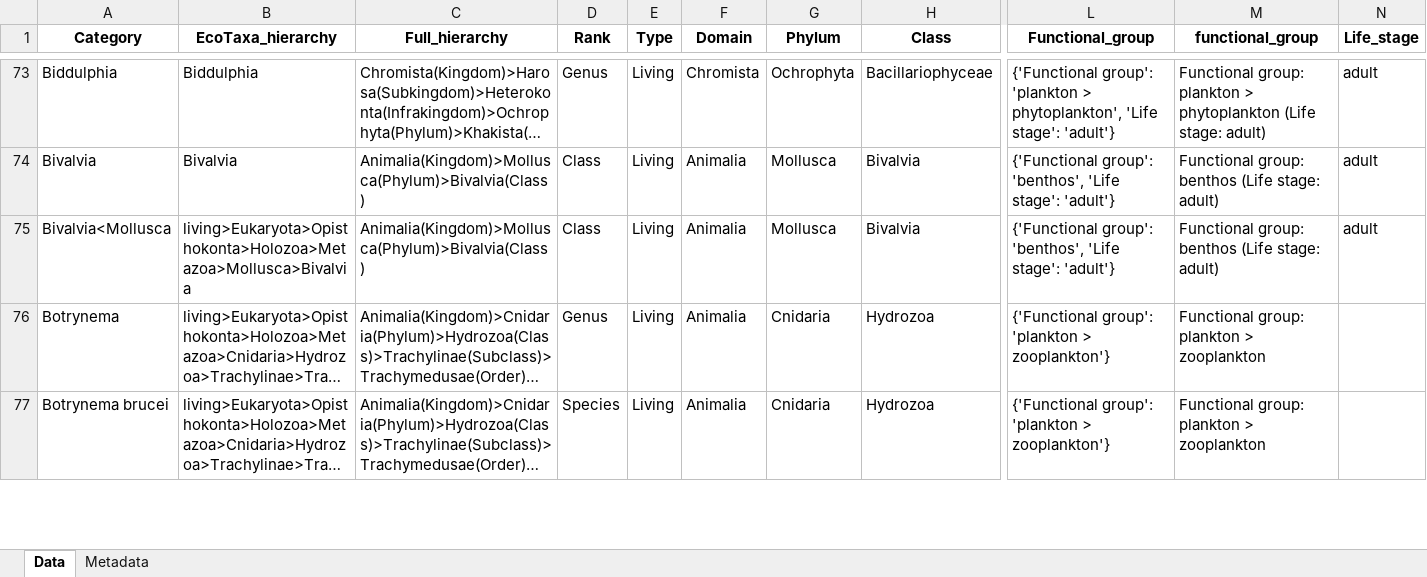
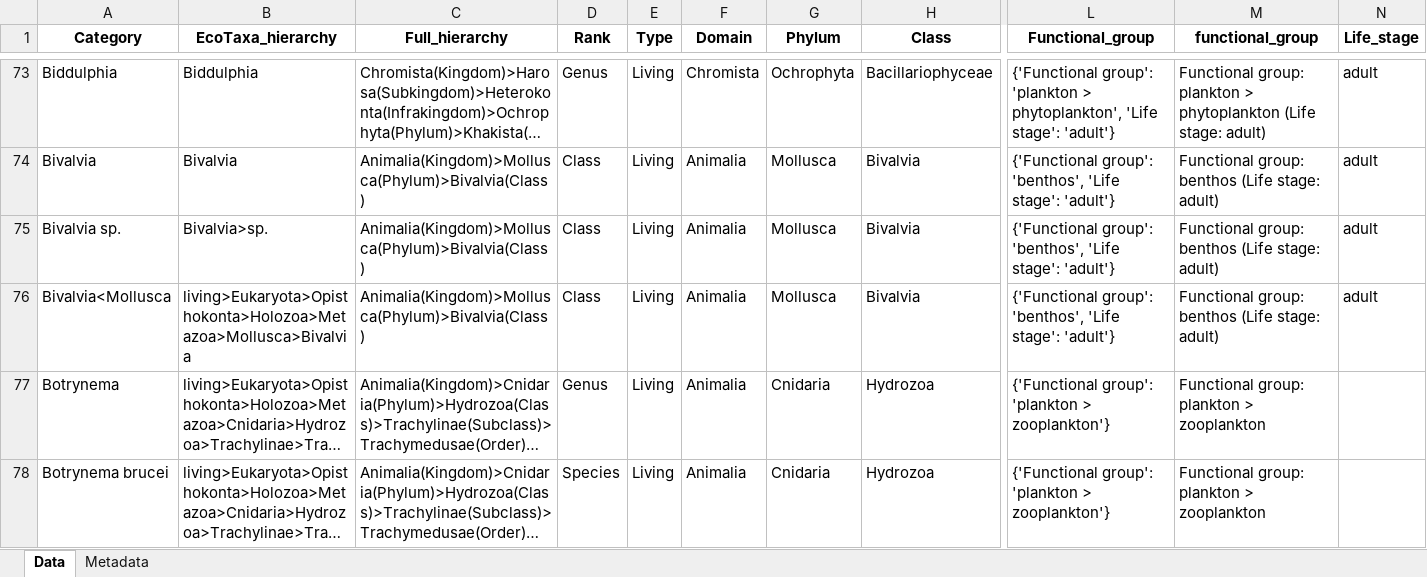
Before and after one commit to jessluo/PSSdb, an Excel workbook: ancillary/plankton_annotated_taxonomy.xlsx, sheet Data, drawn as a sheet; only a part is shown, gaps mark what is left out; long unchanged cells end in …; values as stored, in another font and other column widths than the file's, no borders; rows hold the shown columns only; the diff covers the shown part only; the diff names each change by its address in the sheet, - before the commit and + after, or states it on an @@ line.

```diff
--- a/ancillary/plankton_annotated_taxonomy.xlsx (sheet Data)
+++ b/ancillary/plankton_annotated_taxonomy.xlsx (sheet Data)
+row 75: Bivalvia sp. | Bivalvia>sp. | Animalia(Kingdom)>Mollusca(Phylum)>Bivalvia(Class) | Class | Living | Animalia | Mollusca | Bivalvia | {'Functional group': 'benthos', 'Life stage': 'adult'} | Functional group: benthos (Life stage: adult) | adult
```
Also changed, not shown: 7 added rows and 4 moved rows elsewhere in this sheet, raw/project_IFCB_standardizer.xlsx, raw/project_Other_standardizer.xlsx, 6 other files.
